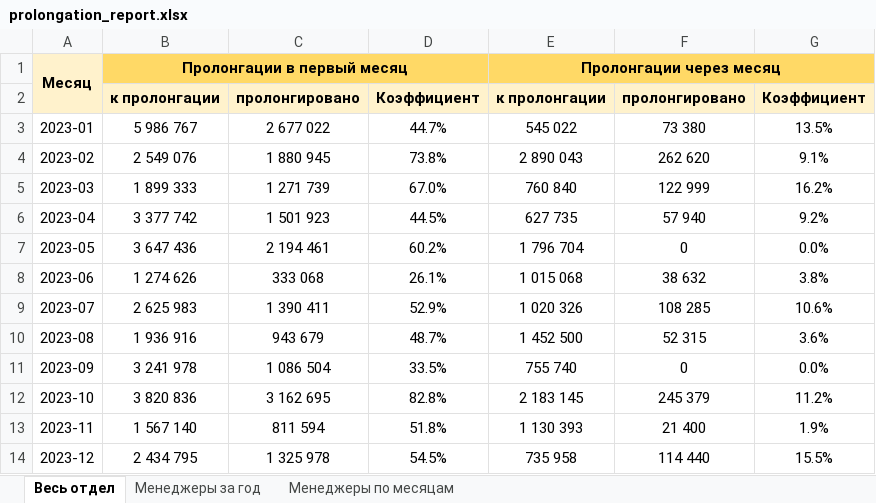
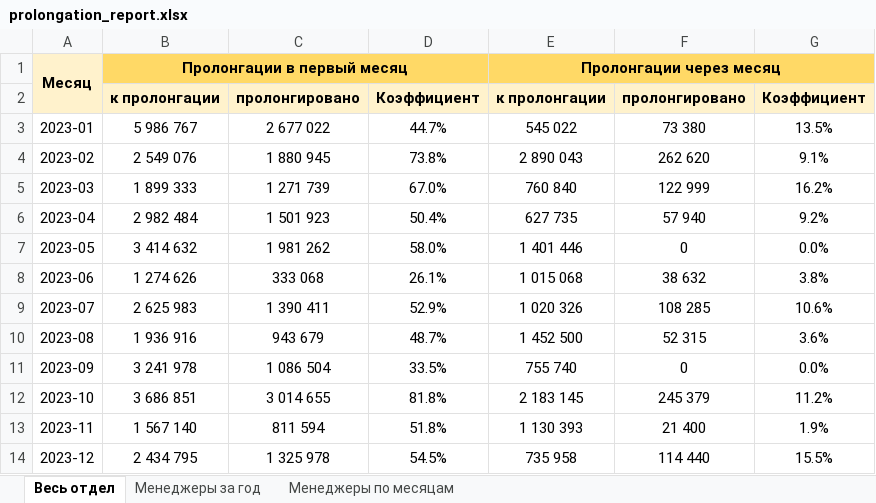
Before and after one commit to ScarFace11/contract-prolongation, an Excel workbook: prolongation_report.xlsx, sheet Весь отдел, drawn as a sheet; values as stored, in another font and other column widths than the file's, no borders; the diff names each change by its address in the sheet, - before the commit and + after, or states it on an @@ line.

```diff
--- a/prolongation_report.xlsx (sheet Весь отдел)
+++ b/prolongation_report.xlsx (sheet Весь отдел)
-B6: 3 377 742
+B6: 2 982 484
-D6: 44.5%
+D6: 50.4%
-B7: 3 647 436
+B7: 3 414 632
-C7: 2 194 461
+C7: 1 981 262
-D7: 60.2%
+D7: 58.0%
-E7: 1 796 704
+E7: 1 401 446
-B12: 3 820 836
+B12: 3 686 851
-C12: 3 162 695
+C12: 3 014 655
-D12: 82.8%
+D12: 81.8%
```
Also changed, not shown: sheet Менеджеры за год, sheet Менеджеры по месяцам, 2 other files.
